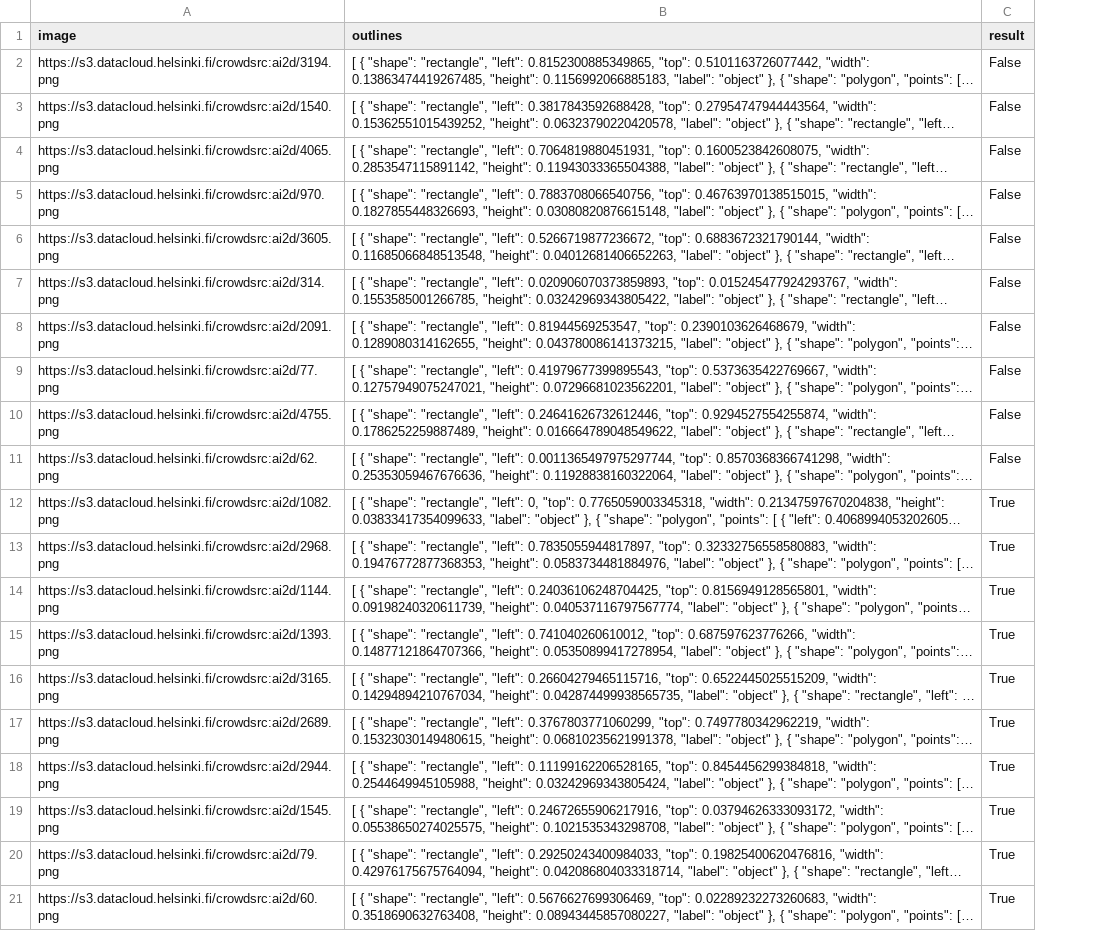
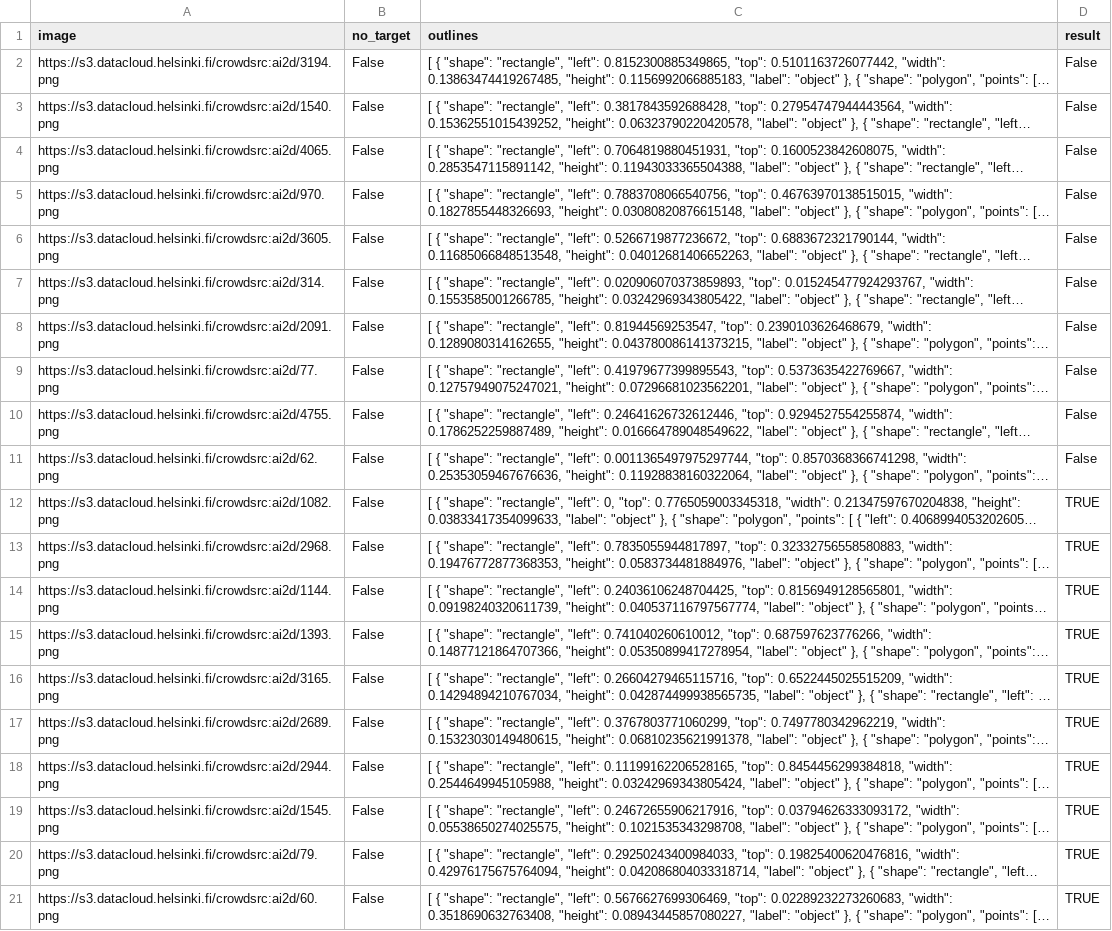
Before and after one commit to thiippal/latech-clfl-2022, a TSV file: data/verify_target_outlines_exam.tsv, drawn as a sheet; long unchanged cells end in …; addresses are those after the commit; the diff names each change by its address in the sheet, - before the commit and + after, or states it on an @@ line.

Commit message:
update configuration and data

```diff
--- a/data/verify_target_outlines_exam.tsv
+++ b/data/verify_target_outlines_exam.tsv
+column B (no_target), rows 2-21: all False
-D12:D21 (result): True
+D12:D21 (result): TRUE
```
Also changed, not shown: data/verify_target_outlines_training.tsv, 13 other files.
